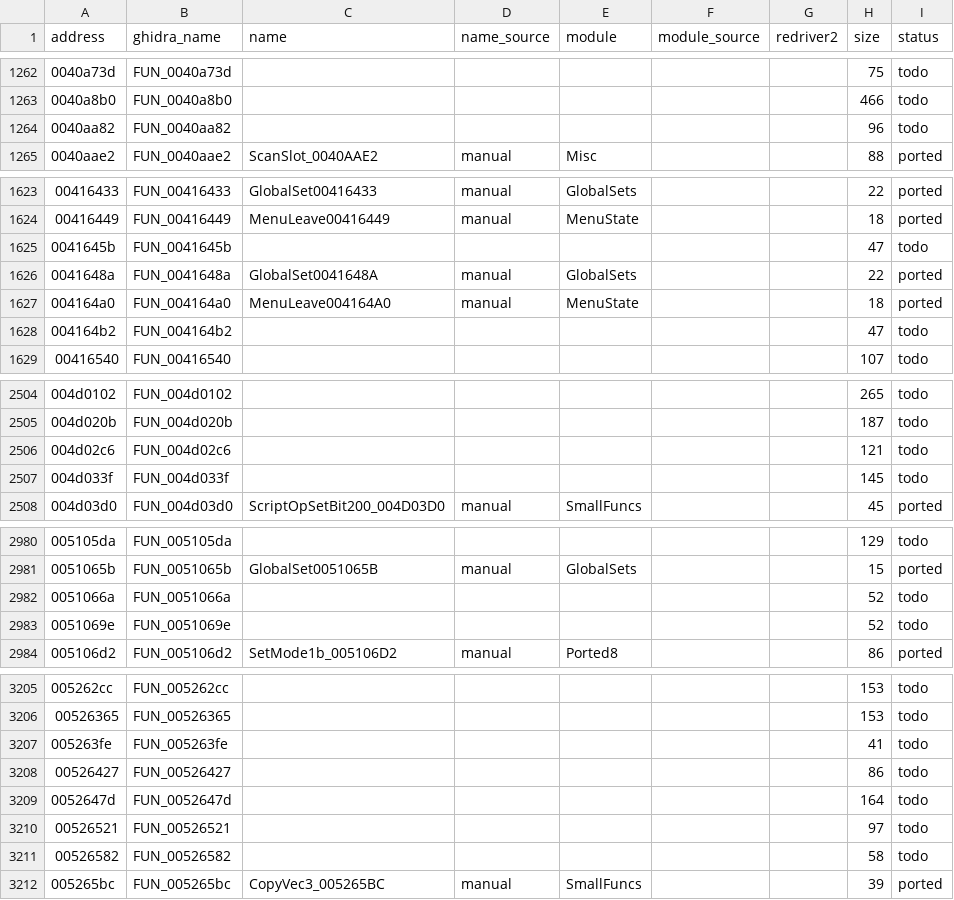
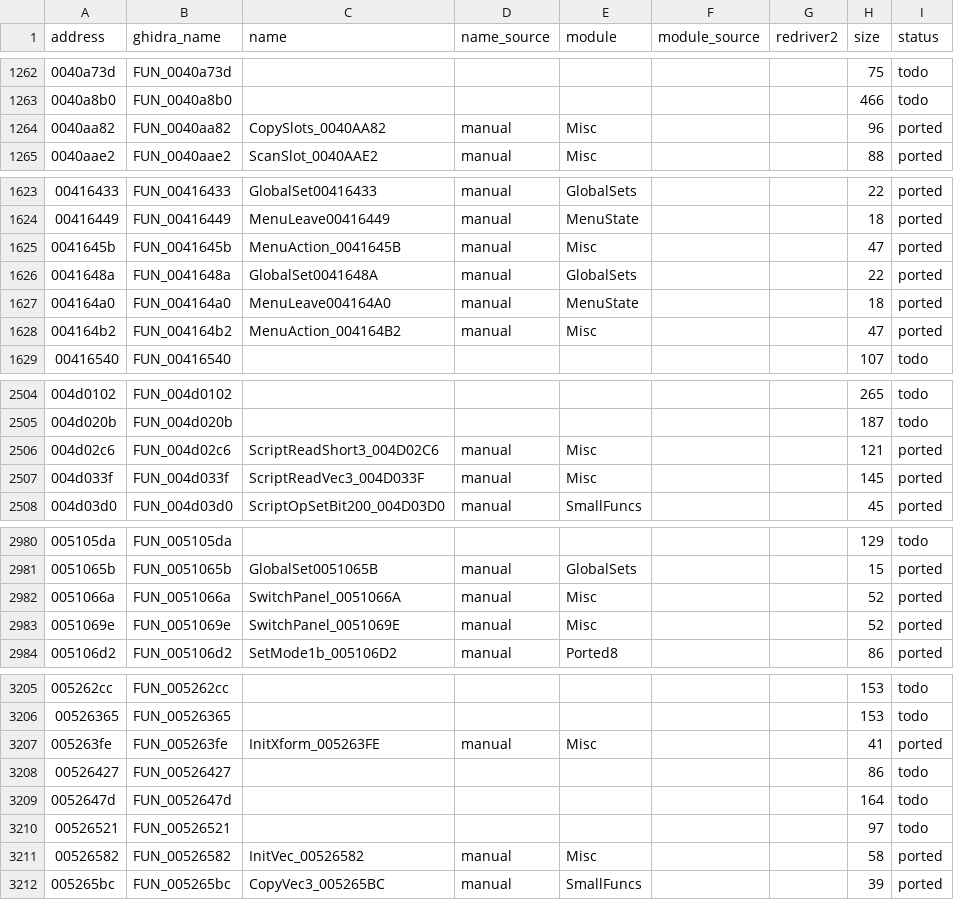
Before and after one commit to r331/driver, a CSV file: docs/functions.csv, drawn as a sheet; only a part is shown, gaps mark what is left out; the diff covers the shown part only.

Commit message:
v0.45: +33 мелких функций (ported11)

```diff
--- a/docs/functions.csv
+++ b/docs/functions.csv
@@ -1263,3 +1263,3 @@ address,ghidra_name,name,name_source,module,module_source,redriver2,size,status
 0040a8b0,FUN_0040a8b0,,,,,,466,todo
-0040aa82,FUN_0040aa82,,,,,,96,todo
+0040aa82,FUN_0040aa82,CopySlots_0040AA82,manual,Misc,,,96,ported
 0040aae2,FUN_0040aae2,ScanSlot_0040AAE2,manual,Misc,,,88,ported
@@ -1624,6 +1624,6 @@ address,ghidra_name,name,name_source,module,module_source,redriver2,size,status
 00416449,FUN_00416449,MenuLeave00416449,manual,MenuState,,,18,ported
-0041645b,FUN_0041645b,,,,,,47,todo
+0041645b,FUN_0041645b,MenuAction_0041645B,manual,Misc,,,47,ported
 0041648a,FUN_0041648a,GlobalSet0041648A,manual,GlobalSets,,,22,ported
 004164a0,FUN_004164a0,MenuLeave004164A0,manual,MenuState,,,18,ported
-004164b2,FUN_004164b2,,,,,,47,todo
+004164b2,FUN_004164b2,MenuAction_004164B2,manual,Misc,,,47,ported
 00416540,FUN_00416540,,,,,,107,todo
@@ -2505,4 +2505,4 @@ address,ghidra_name,name,name_source,module,module_source,redriver2,size,status
 004d020b,FUN_004d020b,,,,,,187,todo
-004d02c6,FUN_004d02c6,,,,,,121,todo
-004d033f,FUN_004d033f,,,,,,145,todo
+004d02c6,FUN_004d02c6,ScriptReadShort3_004D02C6,manual,Misc,,,121,ported
+004d033f,FUN_004d033f,ScriptReadVec3_004D033F,manual,Misc,,,145,ported
 004d03d0,FUN_004d03d0,ScriptOpSetBit200_004D03D0,manual,SmallFuncs,,,45,ported
@@ -2981,4 +2981,4 @@ address,ghidra_name,name,name_source,module,module_source,redriver2,size,status
 0051065b,FUN_0051065b,GlobalSet0051065B,manual,GlobalSets,,,15,ported
-0051066a,FUN_0051066a,,,,,,52,todo
-0051069e,FUN_0051069e,,,,,,52,todo
+0051066a,FUN_0051066a,SwitchPanel_0051066A,manual,Misc,,,52,ported
+0051069e,FUN_0051069e,SwitchPanel_0051069E,manual,Misc,,,52,ported
 005106d2,FUN_005106d2,SetMode1b_005106D2,manual,Ported8,,,86,ported
@@ -3206,3 +3206,3 @@ address,ghidra_name,name,name_source,module,module_source,redriver2,size,status
 00526365,FUN_00526365,,,,,,153,todo
-005263fe,FUN_005263fe,,,,,,41,todo
+005263fe,FUN_005263fe,InitXform_005263FE,manual,Misc,,,41,ported
 00526427,FUN_00526427,,,,,,86,todo
@@ -3210,3 +3210,3 @@ address,ghidra_name,name,name_source,module,module_source,redriver2,size,status
 00526521,FUN_00526521,,,,,,97,todo
-00526582,FUN_00526582,,,,,,58,todo
+00526582,FUN_00526582,InitVec_00526582,manual,Misc,,,58,ported
 005265bc,FUN_005265bc,CopyVec3_005265BC,manual,SmallFuncs,,,39,ported
```
Also changed, not shown: 90 edited cells elsewhere in this file, 8 other files.
